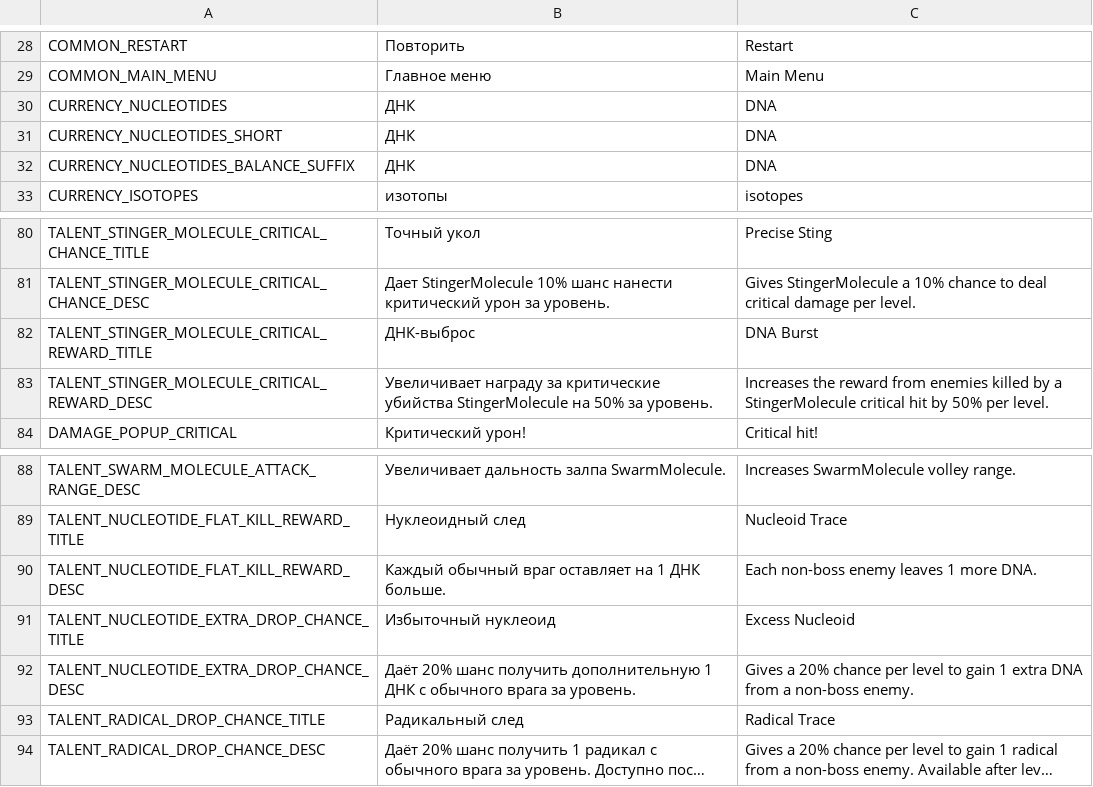
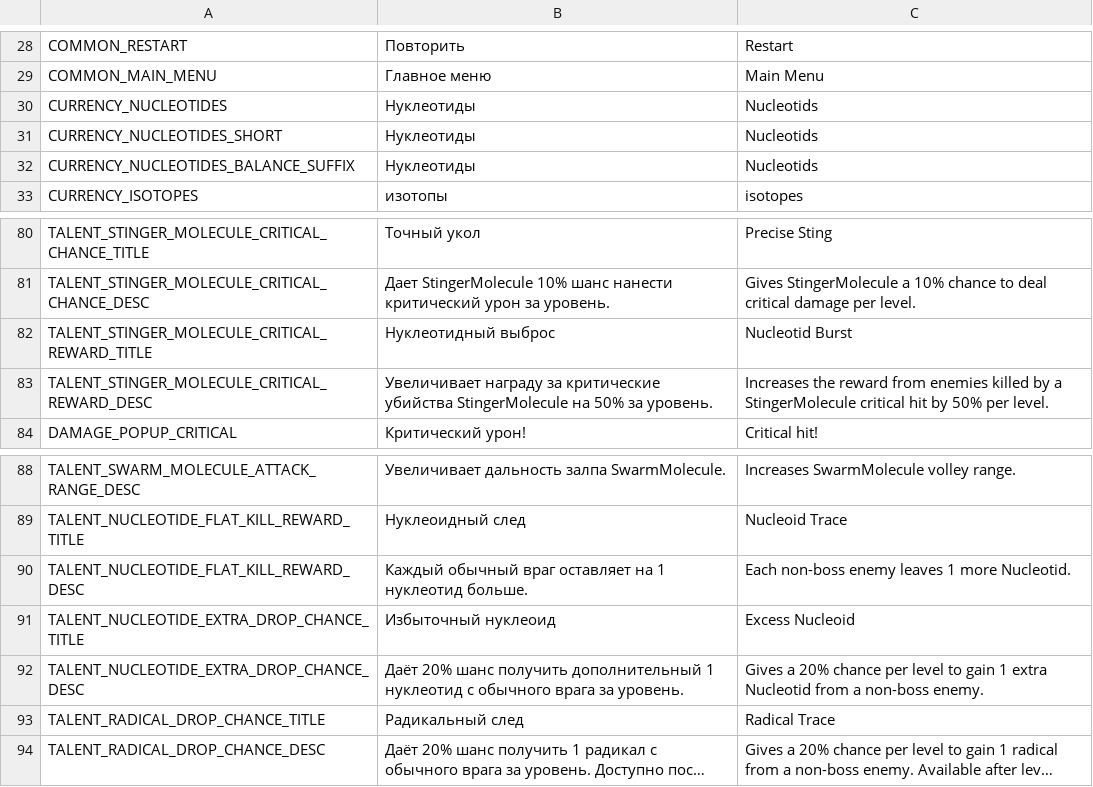
Before and after one commit to PunkGagarin/gamedevtv-jam-2026-atomic_connection, a CSV file: Assets/_Project/Resources/LocalizationFile/localization.csv, drawn as a sheet; only a part is shown, gaps mark what is left out; long unchanged cells end in ….

```diff
--- a/Assets/_Project/Resources/LocalizationFile/localization.csv
+++ b/Assets/_Project/Resources/LocalizationFile/localization.csv
@@ -29,5 +29,5 @@ COMMON_RESTART,Повторить,Restart
 COMMON_MAIN_MENU,Главное меню,Main Menu
-CURRENCY_NUCLEOTIDES,ДНК,DNA
-CURRENCY_NUCLEOTIDES_SHORT,ДНК,DNA
-CURRENCY_NUCLEOTIDES_BALANCE_SUFFIX, ДНК, DNA
+CURRENCY_NUCLEOTIDES,Нуклеотиды,Nucleotids
+CURRENCY_NUCLEOTIDES_SHORT,Нуклеотиды,Nucleotids
+CURRENCY_NUCLEOTIDES_BALANCE_SUFFIX, Нуклеотиды, Nucleotids
 CURRENCY_ISOTOPES,изотопы,isotopes
@@ -81,3 +81,3 @@ TALENT_STINGER_MOLECULE_CRITICAL_CHANCE_TITLE,Точный укол,Precise Stin
 TALENT_STINGER_MOLECULE_CRITICAL_CHANCE_DESC,Дает StingerMolecule 10% шанс нанести критический урон за уровень.,Gives StingerMolecule a 10% chance to deal critical damage per level.
-TALENT_STINGER_MOLECULE_CRITICAL_REWARD_TITLE,ДНК-выброс,DNA Burst
+TALENT_STINGER_MOLECULE_CRITICAL_REWARD_TITLE,Нуклеотидный выброс,Nucleotid Burst
 TALENT_STINGER_MOLECULE_CRITICAL_REWARD_DESC,Увеличивает награду за критические убийства StingerMolecule на 50% за уровень.,Increases the reward from enemies killed by a StingerMolecule critical hit by 50% per level.
@@ -89,5 +89,5 @@ TALENT_SWARM_MOLECULE_ATTACK_RANGE_DESC,Увеличивает дальност
 TALENT_NUCLEOTIDE_FLAT_KILL_REWARD_TITLE,Нуклеоидный след,Nucleoid Trace
-TALENT_NUCLEOTIDE_FLAT_KILL_REWARD_DESC,Каждый обычный враг оставляет на 1 ДНК больше.,Each non-boss enemy leaves 1 more DNA.
+TALENT_NUCLEOTIDE_FLAT_KILL_REWARD_DESC,Каждый обычный враг оставляет на 1 нуклеотид больше.,Each non-boss enemy leaves 1 more Nucleotid.
 TALENT_NUCLEOTIDE_EXTRA_DROP_CHANCE_TITLE,Избыточный нуклеоид,Excess Nucleoid
-TALENT_NUCLEOTIDE_EXTRA_DROP_CHANCE_DESC,Даёт 20% шанс получить дополнительную 1 ДНК с обычного врага за уровень.,Gives a 20% chance per level to gain 1 extra DNA from a non-boss enemy.
+TALENT_NUCLEOTIDE_EXTRA_DROP_CHANCE_DESC,Даёт 20% шанс получить дополнительный 1 нуклеотид с обычного врага за уровень.,Gives a 20% chance per level to gain 1 extra Nucleotid from a non-boss enemy.
 TALENT_RADICAL_DROP_CHANCE_TITLE,Радикальный след,Radical Trace
```
Also changed, not shown: 31 other files.
